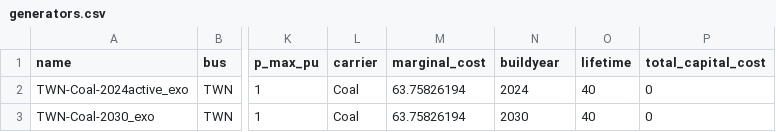
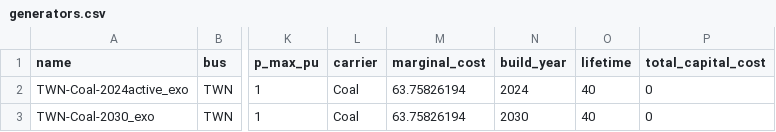
Before and after one commit to transition-zero/tza-pypsa, a CSV file: stock_models/Taiwan/generators.csv, drawn as a sheet; only a part is shown, gaps mark what is left out; the diff names each change by its address in the sheet, - before the commit and + after, or states it on an @@ line.

Commit message:
Update buildyear to build_year to match cfe workflow

```diff
--- a/stock_models/Taiwan/generators.csv
+++ b/stock_models/Taiwan/generators.csv
-N1: buildyear
+N1: build_year
```
